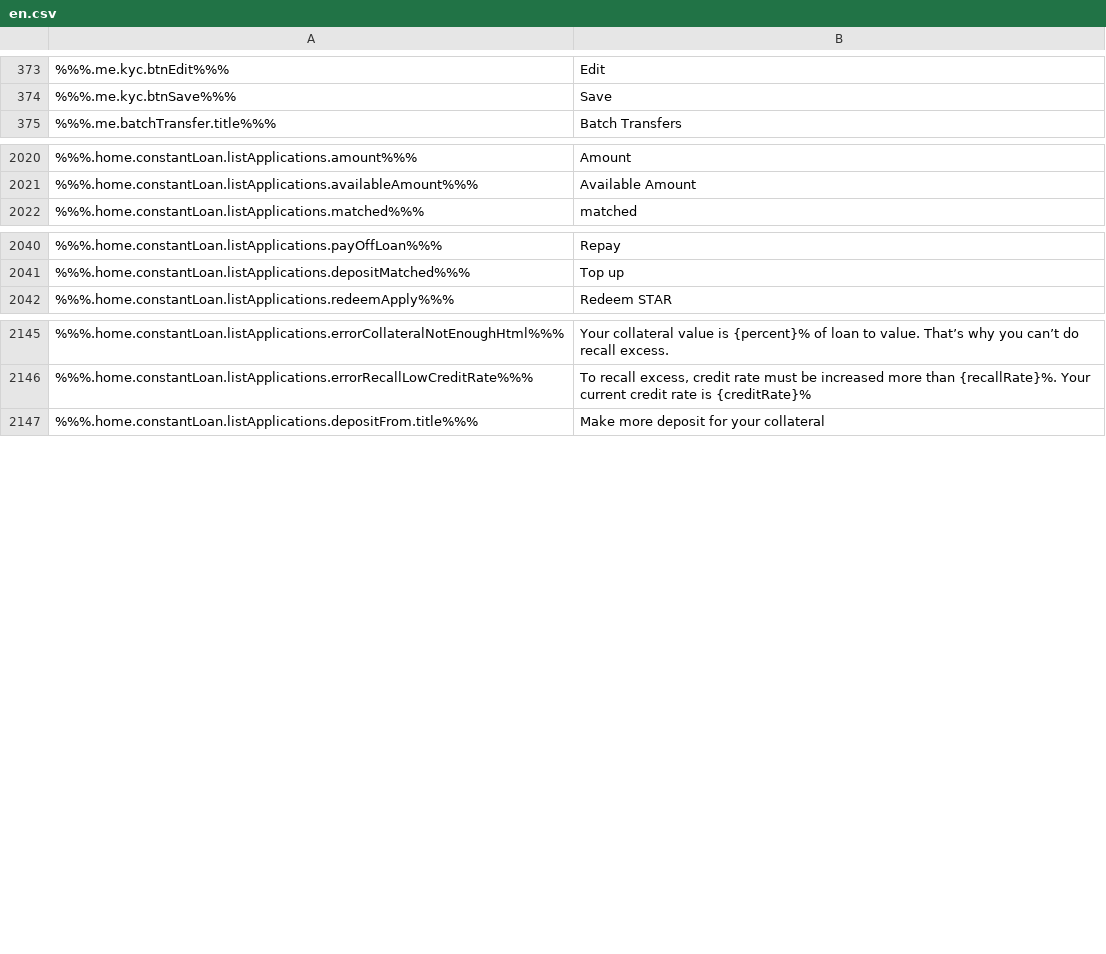
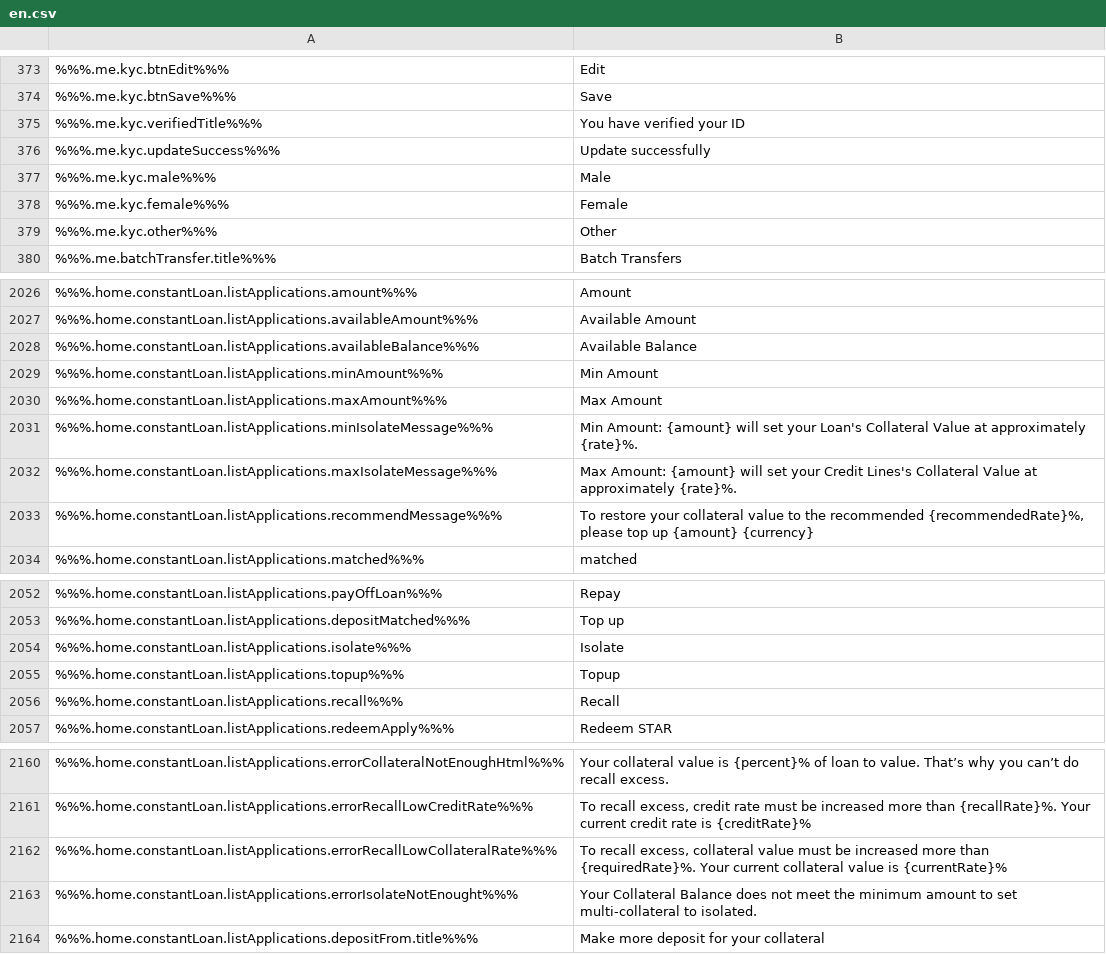
Before and after one commit to duyhtq/constant-web-i18n, a CSV file: store/en.csv, drawn as a sheet; only a part is shown, gaps mark what is left out; the diff covers the shown part only; the diff names each change by its address in the sheet, - before the commit and + after, or states it on an @@ line.

```diff
--- a/store/en.csv
+++ b/store/en.csv
+row 375: %%%.me.kyc.verifiedTitle%%% | You have verified your ID
+row 376: %%%.me.kyc.updateSuccess%%% | Update successfully
+row 377: %%%.me.kyc.male%%% | Male
+row 378: %%%.me.kyc.female%%% | Female
+row 379: %%%.me.kyc.other%%% | Other
+row 2028: %%%.home.constantLoan.listApplications.availableBalance%%% | Available Balance
+row 2029: %%%.home.constantLoan.listApplications.minAmount%%% | Min Amount
+row 2030: %%%.home.constantLoan.listApplications.maxAmount%%% | Max Amount
+row 2031: %%%.home.constantLoan.listApplications.minIsolateMessage%%% | Min Amount: {amount} will set your Loan's Collateral Value at approximately {rate}%.
+row 2032: %%%.home.constantLoan.listApplications.maxIsolateMessage%%% | Max Amount: {amount} will set your Credit Lines's Collateral Value at approximately {rate}%.
+row 2033: %%%.home.constantLoan.listApplications.recommendMessage%%% | To restore your collateral value to the recommended {recommendedRate}%, please top up {amount} {currency}
+row 2054: %%%.home.constantLoan.listApplications.isolate%%% | Isolate
+row 2055: %%%.home.constantLoan.listApplications.topup%%% | Topup
+row 2056: %%%.home.constantLoan.listApplications.recall%%% | Recall
+row 2162: %%%.home.constantLoan.listApplications.errorRecallLowCollateralRate%%% | To recall excess, collateral value must be increased more than {requiredRate}%. Your current collateral value is {currentRate}%
+row 2163: %%%.home.constantLoan.listApplications.errorIsolateNotEnought%%% | Your Collateral Balance does not meet the minimum amount to set multi-collateral to isolated.
```
Also changed, not shown: 58 added rows, 1 moved row and 2 edited cells elsewhere in this file, 2 other files.
